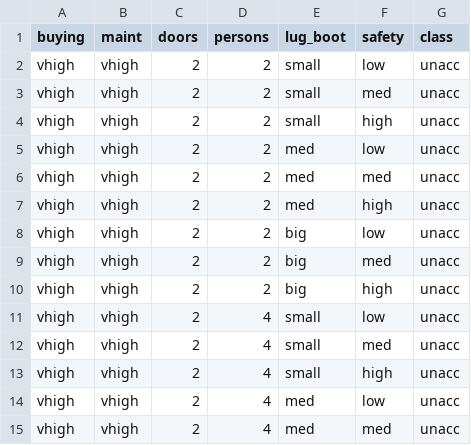
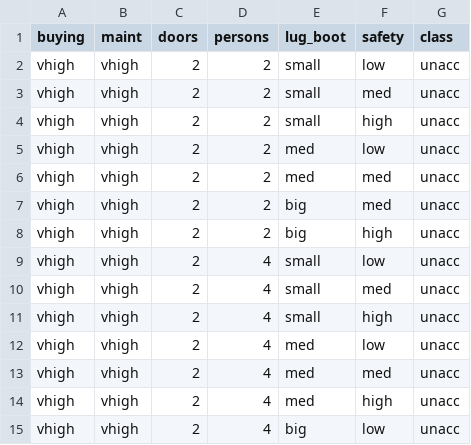
Before and after one commit to thangle253/Project-data-set-Py, a CSV file: cars.csv, drawn as a sheet; only a part is shown; the shorter side is filled out with more unchanged rows.

```diff
--- a/cars.csv
+++ b/cars.csv
@@ -6,4 +6,2 @@ vhigh,vhigh,2,2,med,low,unacc
 vhigh,vhigh,2,2,med,med,unacc
-vhigh,vhigh,2,2,med,high,unacc
-vhigh,vhigh,2,2,big,low,unacc
 vhigh,vhigh,2,2,big,med,unacc
```
Also changed, not shown: 4 other files.
